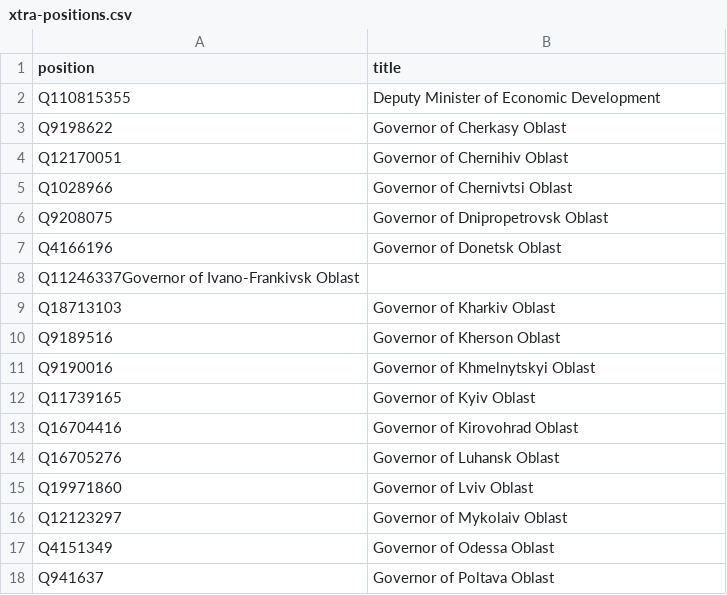
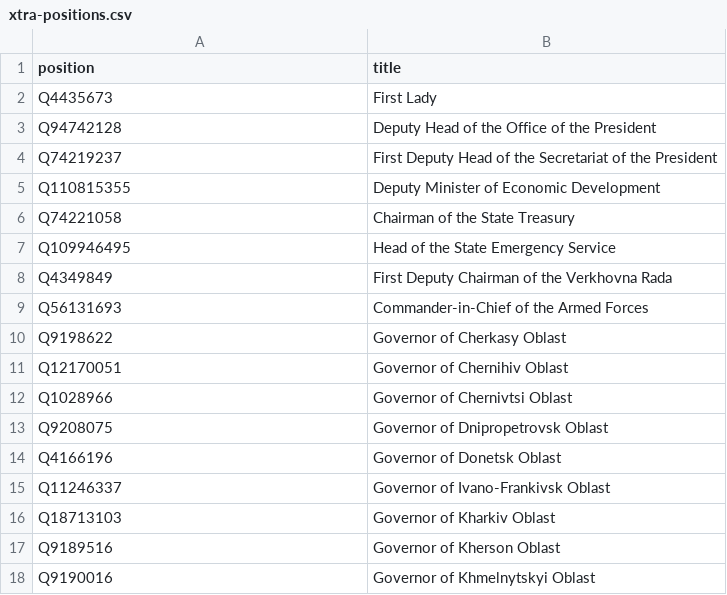
Before and after one commit to every-politician-scrapers/ukraine-cabinet, a CSV file: wikidata/xtra-positions.csv, drawn as a sheet; only a part is shown; the shorter side is filled out with more unchanged rows; the diff covers the shown part only.

```diff
--- a/wikidata/xtra-positions.csv
+++ b/wikidata/xtra-positions.csv
@@ -1,3 +1,10 @@
 position,title
+Q4435673,First Lady
+Q94742128,Deputy Head of the Office of the President
+Q74219237,First Deputy Head of the Secretariat of the President
 Q110815355,Deputy Minister of Economic Development
+Q74221058,Chairman of the State Treasury
+Q109946495,Head of the State Emergency Service
+Q4349849,First Deputy Chairman of the Verkhovna Rada
+Q56131693,Commander-in-Chief of the Armed Forces
 Q9198622,Governor of Cherkasy Oblast
@@ -7,3 +14,3 @@ Q9208075,Governor of Dnipropetrovsk Oblast
 Q4166196,Governor of Donetsk Oblast
-Q11246337Governor of Ivano-Frankivsk Oblast
+Q11246337,Governor of Ivano-Frankivsk Oblast
 Q18713103,Governor of Kharkiv Oblast
```
Also changed, not shown: 67 added rows elsewhere in this file, wikidata/wanted-positions.csv.
